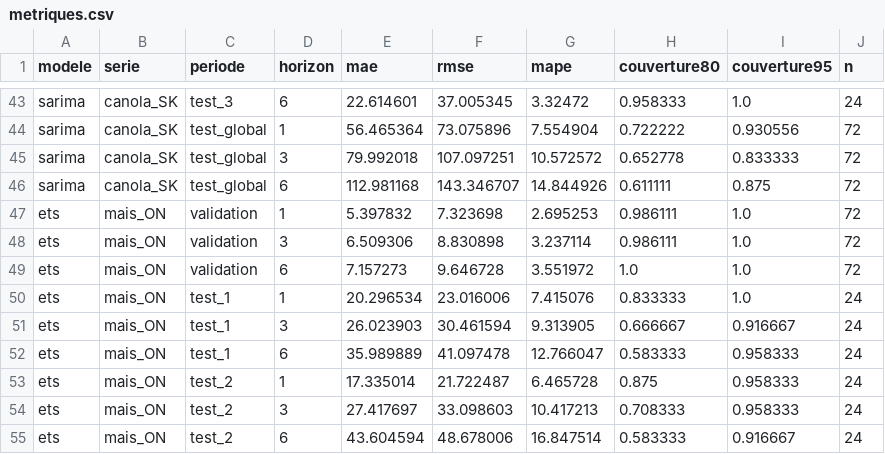
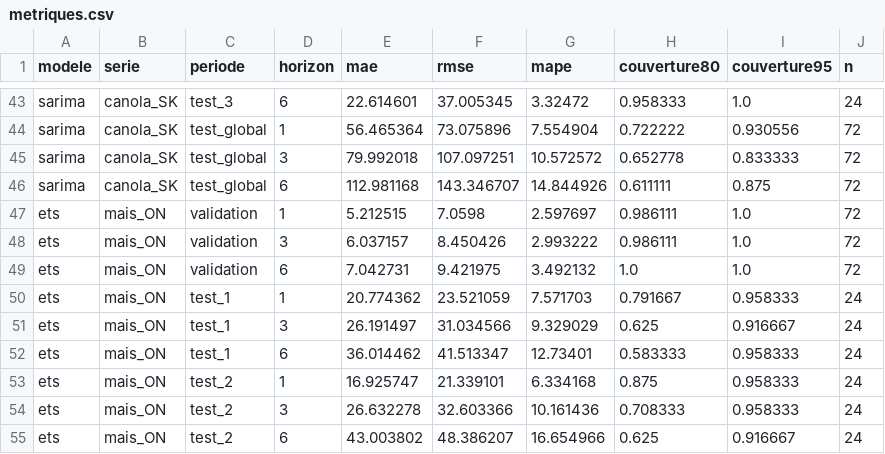
Before and after one commit to MarcAndreSeguin/projet-prix-agricoles, a CSV file: resultats/metriques.csv, drawn as a sheet; only a part is shown, gaps mark what is left out; the diff covers the shown part only.

```diff
--- a/resultats/metriques.csv
+++ b/resultats/metriques.csv
@@ -46,10 +46,10 @@ sarima,canola_SK,test_global,3,79.992018,107.097251,10.572572,0.652778,0.833333,
 sarima,canola_SK,test_global,6,112.981168,143.346707,14.844926,0.611111,0.875,72
-ets,mais_ON,validation,1,5.397832,7.323698,2.695253,0.986111,1.0,72
-ets,mais_ON,validation,3,6.509306,8.830898,3.237114,0.986111,1.0,72
-ets,mais_ON,validation,6,7.157273,9.646728,3.551972,1.0,1.0,72
-ets,mais_ON,test_1,1,20.296534,23.016006,7.415076,0.833333,1.0,24
-ets,mais_ON,test_1,3,26.023903,30.461594,9.313905,0.666667,0.916667,24
-ets,mais_ON,test_1,6,35.989889,41.097478,12.766047,0.583333,0.958333,24
-ets,mais_ON,test_2,1,17.335014,21.722487,6.465728,0.875,0.958333,24
-ets,mais_ON,test_2,3,27.417697,33.098603,10.417213,0.708333,0.958333,24
-ets,mais_ON,test_2,6,43.604594,48.678006,16.847514,0.583333,0.916667,24
+ets,mais_ON,validation,1,5.212515,7.0598,2.597697,0.986111,1.0,72
+ets,mais_ON,validation,3,6.037157,8.450426,2.993222,0.986111,1.0,72
+ets,mais_ON,validation,6,7.042731,9.421975,3.492132,1.0,1.0,72
+ets,mais_ON,test_1,1,20.774362,23.521059,7.571703,0.791667,0.958333,24
+ets,mais_ON,test_1,3,26.191497,31.034566,9.329029,0.625,0.916667,24
+ets,mais_ON,test_1,6,36.014462,41.513347,12.73401,0.583333,0.958333,24
+ets,mais_ON,test_2,1,16.925747,21.339101,6.334168,0.875,0.958333,24
+ets,mais_ON,test_2,3,26.632278,32.603366,10.161436,0.708333,0.958333,24
+ets,mais_ON,test_2,6,43.003802,48.386207,16.654966,0.625,0.916667,24
```
Also changed, not shown: 91 edited cells elsewhere in this file, resultats/previsions.csv, resultats/previsions_futures.csv, 19 other files.
